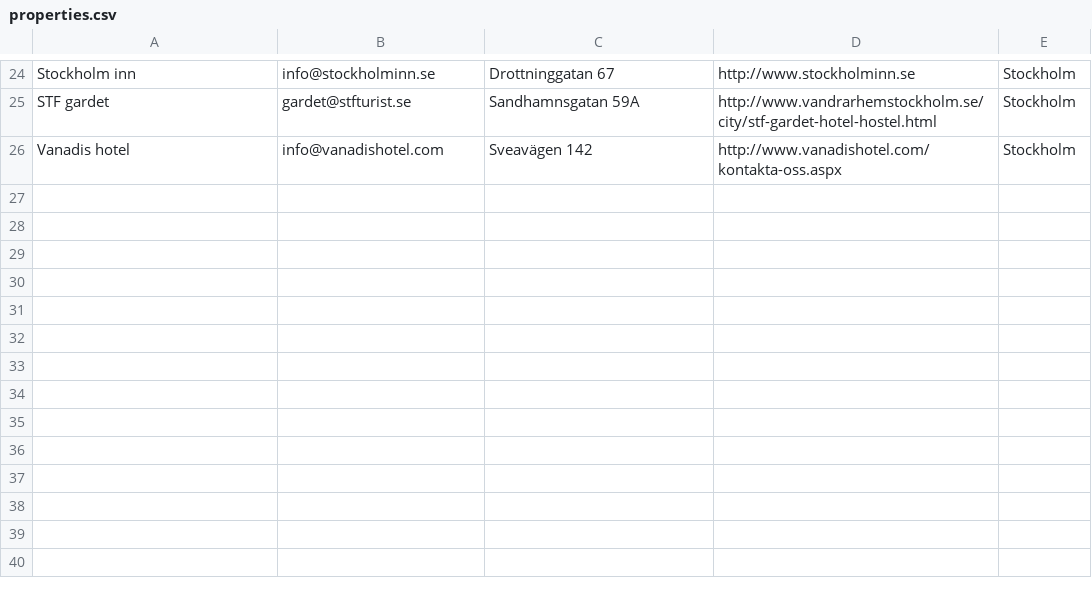
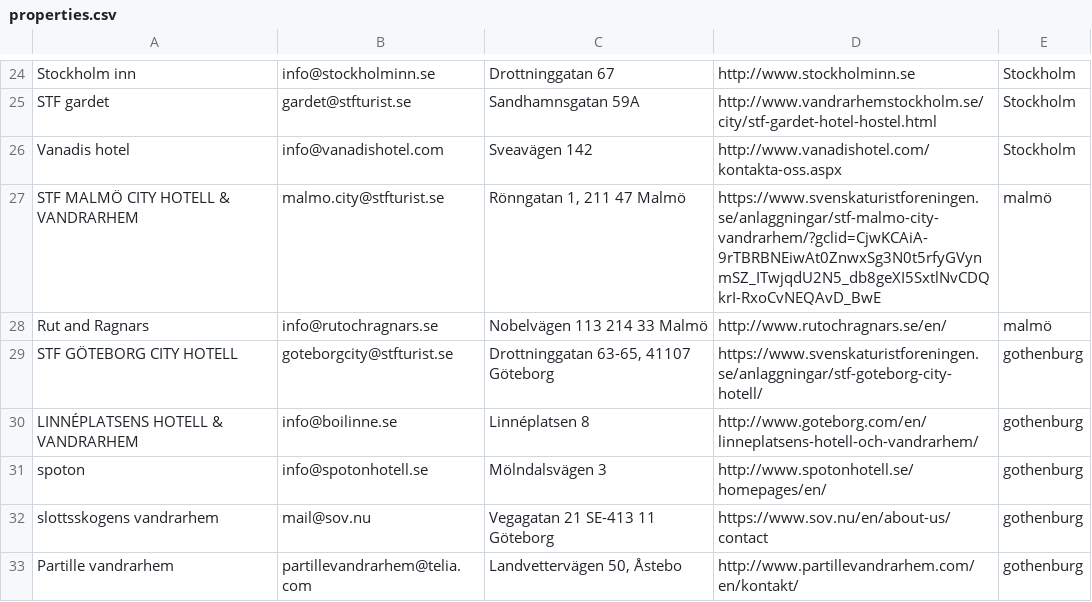
Before and after one commit to danielptm/MasterBackend, a CSV file: service/properties.csv, drawn as a sheet; only a part is shown, gaps mark what is left out.

```diff
--- a/service/properties.csv
+++ b/service/properties.csv
@@ -26 +26,8 @@ STF gardet,gardet@stfturist.se,Sandhamnsgatan 59A,http://www.vandrarhemstockholm
 Vanadis hotel,info@vanadishotel.com,Sveavägen 142,http://www.vanadishotel.com/kontakta-oss.aspx,Stockholm
+STF MALMÖ CITY HOTELL & VANDRARHEM,malmo.city@stfturist.se,"Rönngatan 1, 211 47 Malmö",https://www.svenskaturistforeningen.se/anlaggningar/stf-malmo-city-vandrarhem/?gclid=CjwKCAiA-9rTBRBNEiwAt0ZnwxSg3N0t5rfyGVynmSZ_ITwjqdU2N5_db8geXI5SxtlNvCDQkrI-RxoCvNEQAvD_BwE,malmö
+Rut and Ragnars,info@rutochragnars.se,Nobelvägen 113 214 33 Malmö,http://www.rutochragnars.se/en/,malmö
+STF GÖTEBORG CITY HOTELL,goteborgcity@stfturist.se,"Drottninggatan 63-65, 41107 Göteborg",https://www.svenskaturistforeningen.se/anlaggningar/stf-goteborg-city-hotell/,gothenburg
+LINNÉPLATSENS HOTELL & VANDRARHEM,info@boilinne.se,Linnéplatsen 8,http://www.goteborg.com/en/linneplatsens-hotell-och-vandrarhem/,gothenburg
+spoton,info@spotonhotell.se,Mölndalsvägen 3,http://www.spotonhotell.se/homepages/en/,gothenburg
+slottsskogens vandrarhem,mail@sov.nu,Vegagatan 21 SE-413 11 Göteborg,https://www.sov.nu/en/about-us/contact,gothenburg
+Partille vandrarhem,partillevandrarhem@telia.com,"Landvettervägen 50, Åstebo",http://www.partillevandrarhem.com/en/kontakt/,gothenburg
```
Also changed, not shown: 4 other files.
